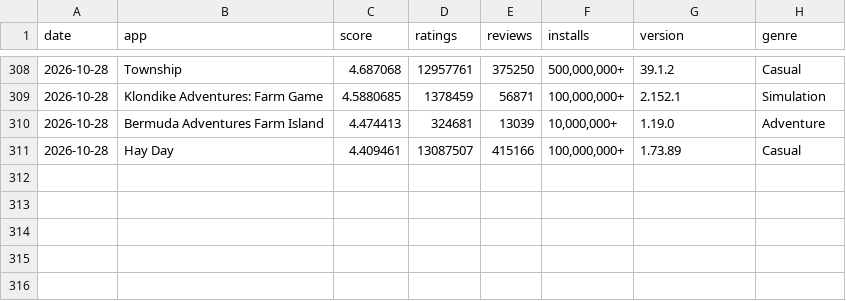
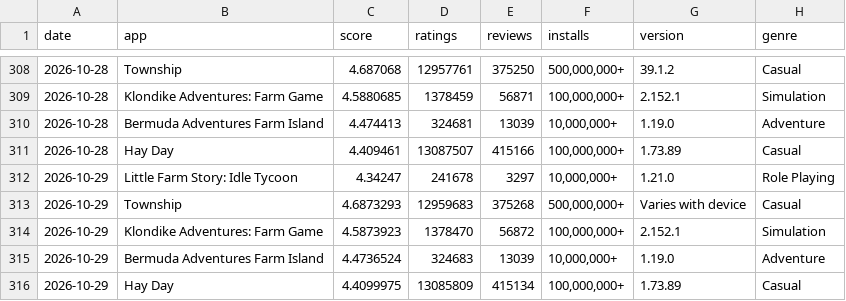
Before and after one commit to carsonchenjilin-svg/competitor-tracker, a CSV file: data.csv, drawn as a sheet; only a part is shown, gaps mark what is left out; the diff names each change by its address in the sheet, - before the commit and + after, or states it on an @@ line.

Commit message:
data: 2026-10-29

```diff
--- a/data.csv
+++ b/data.csv
+row 312: 2026-10-29 | Little Farm Story: Idle Tycoon | 4.34247 | 241678 | 3297 | 10,000,000+ | 1.21.0 | Role Playing
+row 313: 2026-10-29 | Township | 4.6873293 | 12959683 | 375268 | 500,000,000+ | Varies with device | Casual
+row 314: 2026-10-29 | Klondike Adventures: Farm Game | 4.5873923 | 1378470 | 56872 | 100,000,000+ | 2.152.1 | Simulation
+row 315: 2026-10-29 | Bermuda Adventures Farm Island | 4.4736524 | 324683 | 13039 | 10,000,000+ | 1.19.0 | Adventure
+row 316: 2026-10-29 | Hay Day | 4.4099975 | 13085809 | 415134 | 100,000,000+ | 1.73.89 | Casual
```
